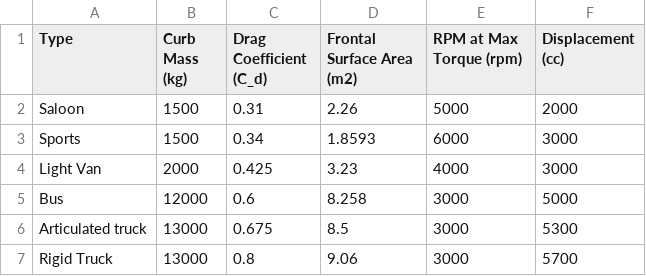
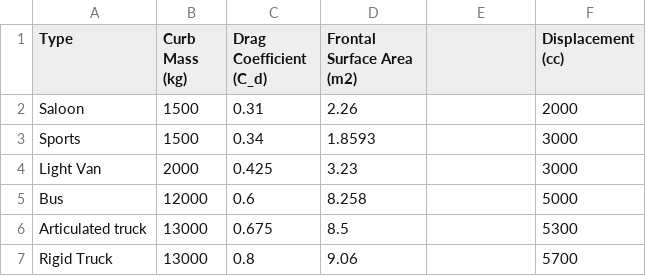
Before and after one commit to HraklisPapag/DESIGN-OF-AN-ENERGY-AND-FUEL-CONSUMPTION-MODEL-WITHIN-A-TELEMATICS-TRANSPORT-SYSTEM, a CSV file: Vehicle_Averages.csv, drawn as a sheet.

Commit message:
Add files via upload

```diff
--- a/Vehicle_Averages.csv
+++ b/Vehicle_Averages.csv
@@ -1,7 +1,7 @@
-Type,Curb Mass (kg),Drag Coefficient (C_d),Frontal Surface Area (m2),RPM at Max Torque (rpm),Displacement (cc)
-Saloon,1500,0.31,2.26,5000,2000
-Sports,1500,0.34,1.8593,6000,3000
-Light Van,2000,0.425,3.23,4000,3000
-Bus,12000,0.6,8.258,3000,5000
-Articulated truck,13000,0.675,8.5,3000,5300
-Rigid Truck,13000,0.8,9.06,3000,5700
+Type,Curb Mass (kg),Drag Coefficient (C_d),Frontal Surface Area (m2),,Displacement (cc)
+Saloon,1500,0.31,2.26,,2000
+Sports,1500,0.34,1.8593,,3000
+Light Van,2000,0.425,3.23,,3000
+Bus,12000,0.6,8.258,,5000
+Articulated truck,13000,0.675,8.5,,5300
+Rigid Truck,13000,0.8,9.06,,5700
```
